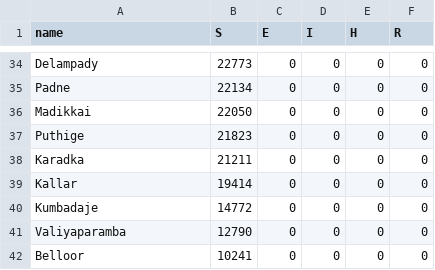
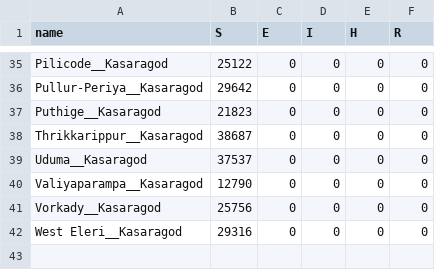
Before and after one commit to srhariha/SpatioTemporalSEIR, a CSV file: data/ksg_init_data.csv, drawn as a sheet; only a part is shown, gaps mark what is left out; removed rows and columns are numbered as before the commit, all else as after; the diff covers the shown part only; the diff names each change by its address in the sheet, - before the commit and + after, or states it on an @@ line.

```diff
--- a/data/ksg_init_data.csv
+++ b/data/ksg_init_data.csv
-A35 (name): Delampady
+A35 (name): Pilicode__Kasaragod
-B35 (S): 22773
+B35 (S): 25122
-A36 (name): Padne
+A36 (name): Pullur-Periya__Kasaragod
-B36 (S): 22134
+B36 (S): 29642
-row 36: Madikkai | 22050 | 0 | 0 | 0 | 0
-A37 (name): Puthige
+A37 (name): Puthige__Kasaragod
-A38 (name): Karadka
+A38 (name): Thrikkarippur__Kasaragod
-B38 (S): 21211
+B38 (S): 38687
-row 39: Kallar | 19414 | 0 | 0 | 0 | 0
-A39 (name): Kumbadaje
+A39 (name): Uduma__Kasaragod
-B39 (S): 14772
+B39 (S): 37537
-A40 (name): Valiyaparamba
+A40 (name): Valiyaparampa__Kasaragod
+row 41: Vorkady__Kasaragod | 25756 | 0 | 0 | 0 | 0
-A42 (name): Belloor
+A42 (name): West Eleri__Kasaragod
-B42 (S): 10241
+B42 (S): 29316
```
Also changed, not shown: 3 added rows, 2 removed rows and 58 edited cells elsewhere in this file, 10 other files.
